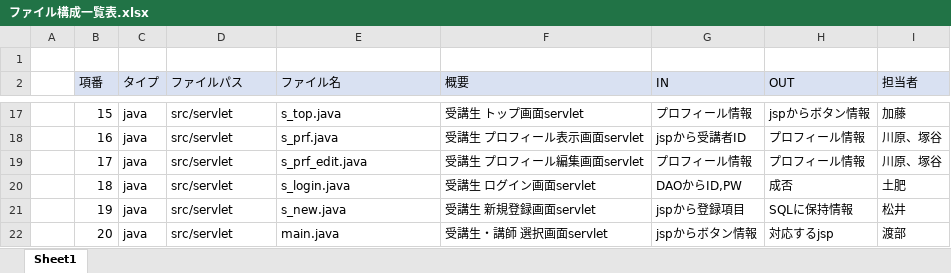
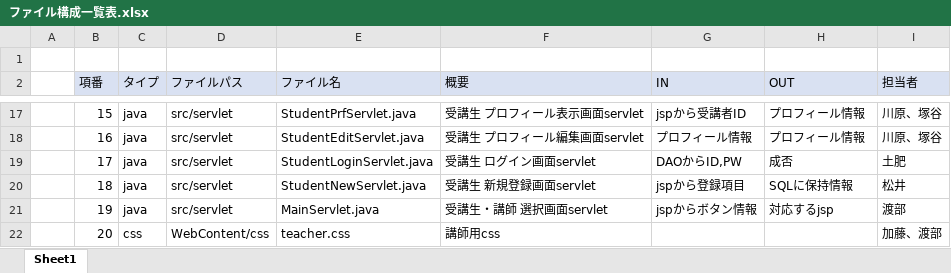
Before and after one commit to DOJO-2021/E-2, an Excel workbook: documents/03内部設計/ファイル構成一覧表.xlsx, sheet Sheet1, drawn as a sheet; only a part is shown, gaps mark what is left out; values as stored, in another font and other column widths than the file's, no borders; the diff covers the shown part only; the diff names each change by its address in the sheet, - before the commit and + after, or states it on an @@ line.

```diff
--- a/documents/03内部設計/ファイル構成一覧表.xlsx (sheet Sheet1)
+++ b/documents/03内部設計/ファイル構成一覧表.xlsx (sheet Sheet1)
-E17 (ファイル名): s_top.java
+E17 (ファイル名): StudentPrfServlet.java
-F17 (概要): 受講生 トップ画面servlet
+F17 (概要): 受講生 プロフィール表示画面servlet
-G17 (IN): プロフィール情報
+G17 (IN): jspから受講者ID
-H17 (OUT): jspからボタン情報
+H17 (OUT): プロフィール情報
-I17 (担当者): 加藤
+I17 (担当者): 川原、塚谷
-E18 (ファイル名): s_prf.java
+E18 (ファイル名): StudentEditServlet.java
-F18 (概要): 受講生 プロフィール表示画面servlet
+F18 (概要): 受講生 プロフィール編集画面servlet
-G18 (IN): jspから受講者ID
+G18 (IN): プロフィール情報
-E19 (ファイル名): s_prf_edit.java
+E19 (ファイル名): StudentLoginServlet.java
-F19 (概要): 受講生 プロフィール編集画面servlet
+F19 (概要): 受講生 ログイン画面servlet
-G19 (IN): プロフィール情報
+G19 (IN): DAOからID,PW
-H19 (OUT): プロフィール情報
+H19 (OUT): 成否
-I19 (担当者): 川原、塚谷
+I19 (担当者): 土肥
-E20 (ファイル名): s_login.java
+E20 (ファイル名): StudentNewServlet.java
-F20 (概要): 受講生 ログイン画面servlet
+F20 (概要): 受講生 新規登録画面servlet
-G20 (IN): DAOからID,PW
+G20 (IN): jspから登録項目
-H20 (OUT): 成否
+H20 (OUT): SQLに保持情報
-I20 (担当者): 土肥
+I20 (担当者): 松井
-E21 (ファイル名): s_new.java
+E21 (ファイル名): MainServlet.java
-F21 (概要): 受講生 新規登録画面servlet
+F21 (概要): 受講生・講師 選択画面servlet
-G21 (IN): jspから登録項目
+G21 (IN): jspからボタン情報
-H21 (OUT): SQLに保持情報
+H21 (OUT): 対応するjsp
-I21 (担当者): 松井
+I21 (担当者): 渡部
-C22 (タイプ): java
+C22 (タイプ): css
-D22 (ファイルパス): src/servlet
+D22 (ファイルパス): WebContent/css
-E22 (ファイル名): main.java
+E22 (ファイル名): teacher.css
-F22 (概要): 受講生・講師 選択画面servlet
+F22 (概要): 講師用css
-G22 (IN): jspからボタン情報
+G22 (IN): (empty)
-H22 (OUT): 対応するjsp
+H22 (OUT): (empty)
-I22 (担当者): 渡部
+I22 (担当者): 加藤、渡部
```
Also changed, not shown: 136 edited cells elsewhere in this sheet, documents/02外部設計/02DB定義書_ユーザーライク.xlsx, documents/02外部設計/03外部設計書_機能名.xlsx, 19 other files.
